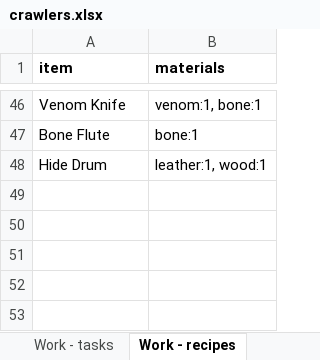
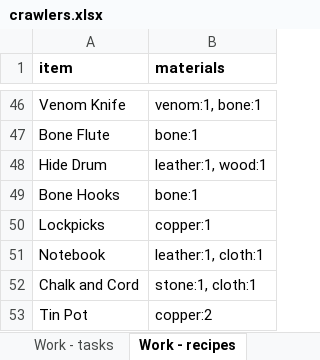
Before and after one commit to myrmecbruh/Project-Crawlers, an Excel workbook: crawlers.xlsx, sheet Work - recipes, drawn as a sheet; only a part is shown, gaps mark what is left out; values as stored, in another font and other column widths than the file's, no borders; the diff names each change by its address in the sheet, - before the commit and + after, or states it on an @@ line.

```diff
--- a/crawlers.xlsx (sheet Work - recipes)
+++ b/crawlers.xlsx (sheet Work - recipes)
+row 49: Bone Hooks | bone:1
+row 50: Lockpicks | copper:1
+row 51: Notebook | leather:1, cloth:1
+row 52: Chalk and Cord | stone:1, cloth:1
+row 53: Tin Pot | copper:2
```
Also changed, not shown: sheet Kit - gear, 3 other files.
